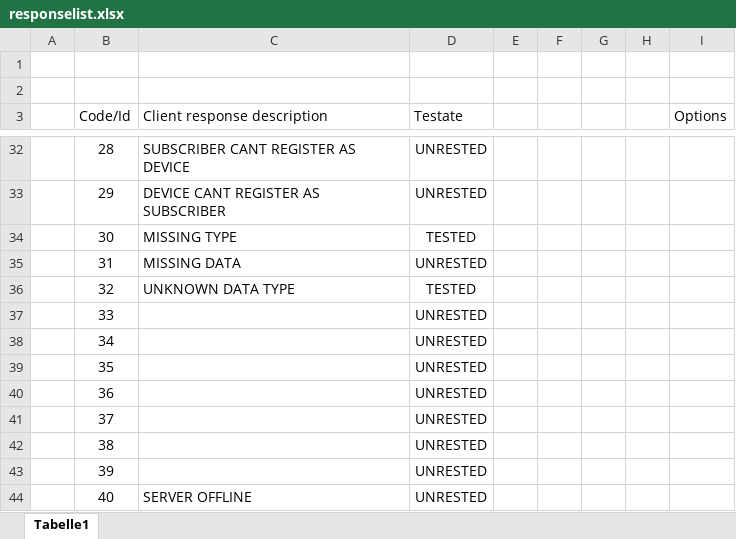
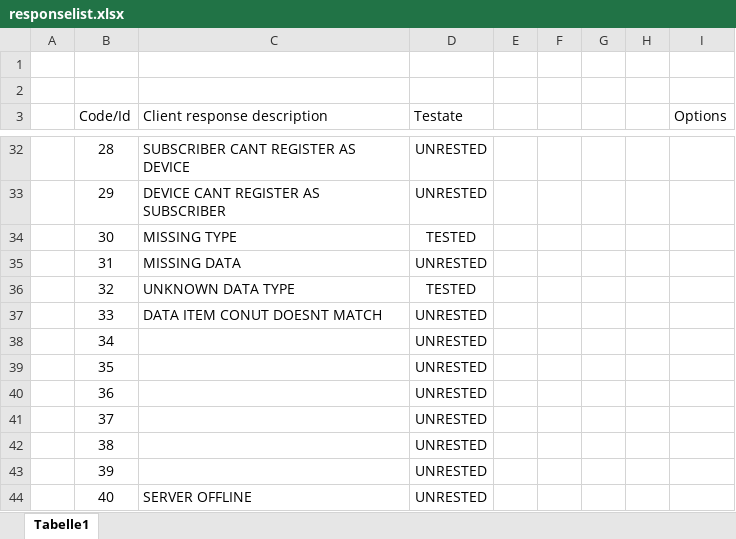
Before and after one commit to CarlKuhligk/IMU_Tracker, an Excel workbook: doc/backend/responselist.xlsx, sheet Tabelle1, drawn as a sheet; only a part is shown, gaps mark what is left out; values as stored, in another font and other column widths than the file's, no borders; conditional formats and table styles not drawn; the diff names each change by its address in the sheet, - before the commit and + after, or states it on an @@ line.

Commit message:
Update responselist.xlsx

```diff
--- a/doc/backend/responselist.xlsx (sheet Tabelle1)
+++ b/doc/backend/responselist.xlsx (sheet Tabelle1)
-C37 (Client response description): (empty)
+C37 (Client response description): DATA ITEM CONUT DOESNT MATCH
```
